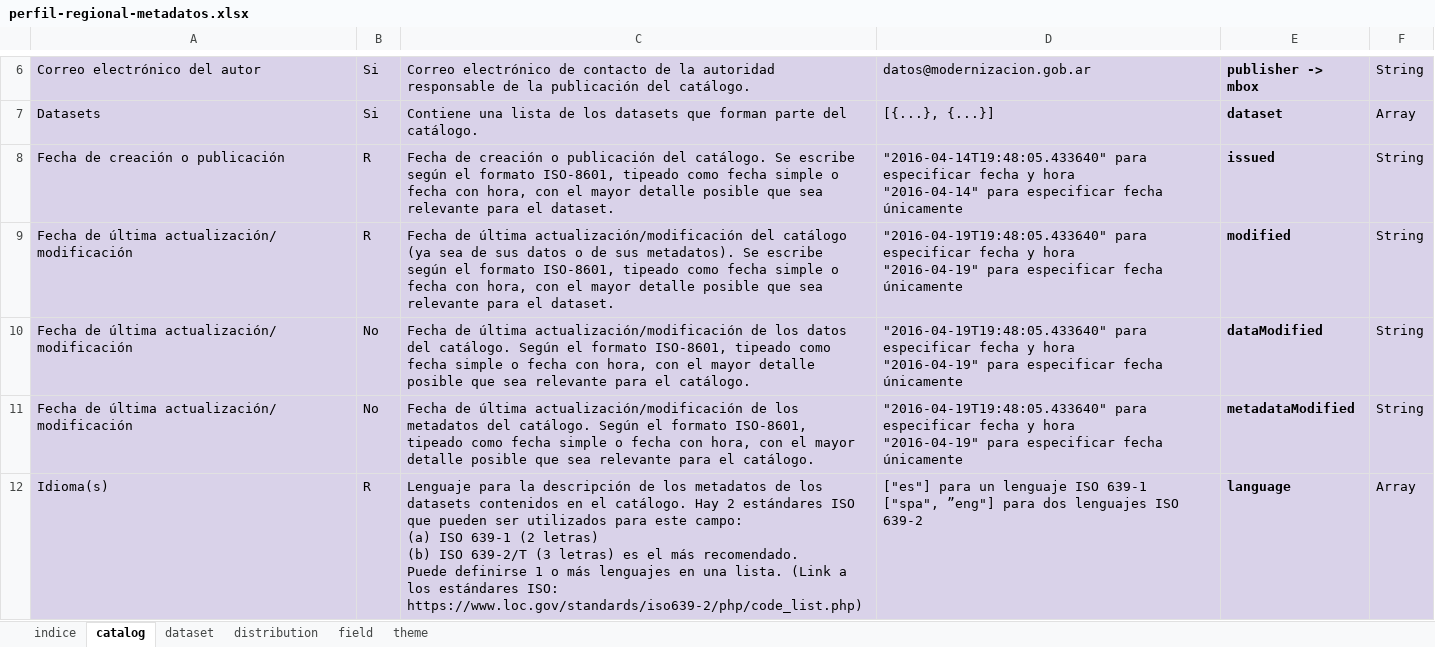
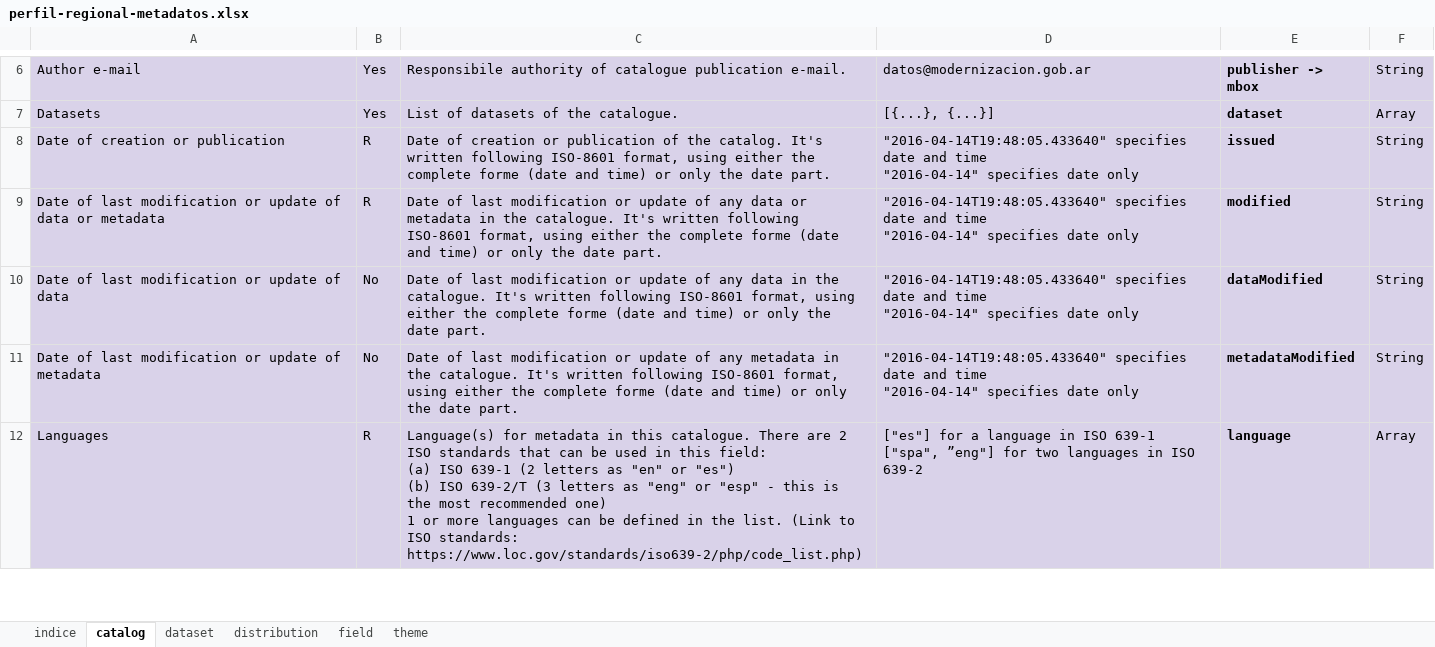
Before and after one commit to datosgobar/perfil-regional-metadatos, an Excel workbook: schema/perfil-regional-metadatos.xlsx, sheet catalog, drawn as a sheet; only a part is shown, gaps mark what is left out; values as stored, in another font and other column widths than the file's, no borders; charts and pictures not drawn; ↵ is a line break in a cell; the diff covers the shown part only; the diff names each change by its address in the sheet, - before the commit and + after, or states it on an @@ line.

Commit message:
Uploading first version of the Regional Metadata Profile translated into English. Still needs to translate the annex.

```diff
--- a/schema/perfil-regional-metadatos.xlsx (sheet catalog)
+++ b/schema/perfil-regional-metadatos.xlsx (sheet catalog)
-A6: Correo electrónico del autor
+A6: Author e-mail
-B6:B7: Si
+B6:B7: Yes
-C6: Correo electrónico de contacto de la autoridad responsable de la publicación del catálogo.
+C6: Responsibile authority of catalogue publication e-mail.
-C7: Contiene una lista de los datasets que forman parte del catálogo.
+C7: List of datasets of the catalogue.
-A8: Fecha de creación o publicación
+A8: Date of creation or publication
-C8: Fecha de creación o publicación del catálogo. Se escribe según el formato ISO-8601, tipeado como fecha simple o fecha con hora, con el mayor detalle posible que sea relevante para el dataset.
+C8: Date of creation or publication of the catalog. It's written following ISO-8601 format, using either the complete forme (date and time) or only the date part.
-D8: "2016-04-14T19:48:05.433640" para especificar fecha y hora ↵ "2016-04-14" para especificar fecha únicamente
+D8: "2016-04-14T19:48:05.433640" specifies date and time ↵ "2016-04-14" specifies date only
-A9: Fecha de última actualización/ modificación
+A9: Date of last modification or update of data or metadata
-C9: Fecha de última actualización/modificación del catálogo (ya sea de sus datos o de sus metadatos). Se escribe según el formato ISO-8601, tipeado como fecha simple o fecha con hora, con el mayor detalle posible que sea relevante para el dataset.
+C9: Date of last modification or update of any data or metadata in the catalogue. It's written following ISO-8601 format, using either the complete forme (date and time) or only the date part.
-D9:D11: "2016-04-19T19:48:05.433640" para especificar fecha y hora ↵ "2016-04-19" para especificar fecha únicamente
+D9:D11: "2016-04-14T19:48:05.433640" specifies date and time ↵ "2016-04-14" specifies date only
-A10: Fecha de última actualización/ modificación
+A10: Date of last modification or update of data
-C10: Fecha de última actualización/modificación de los datos del catálogo. Según el formato ISO-8601, tipeado como fecha simple o fecha con hora, con el mayor detalle posible que sea relevante para el catálogo.
+C10: Date of last modification or update of any data in the catalogue. It's written following ISO-8601 format, using either the complete forme (date and time) or only the date part.
-A11: Fecha de última actualización/ modificación
+A11: Date of last modification or update of metadata
-C11: Fecha de última actualización/modificación de los metadatos del catálogo. Según el formato ISO-8601, tipeado como fecha simple o fecha con hora, con el mayor detalle posible que sea relevante para el catálogo.
+C11: Date of last modification or update of any metadata in the catalogue. It's written following ISO-8601 format, using either the complete forme (date and time) or only the date part.
-A12: Idioma(s)
+A12: Languages
-C12: Lenguaje para la descripción de los metadatos de los datasets contenidos en el catálogo. Hay 2 estándares ISO que pueden ser utilizados para este campo: ↵ (a) ISO 639-1 (2 letras) ↵ (b) ISO 639-2/T (3 letras) es el más recomendado. ↵ Puede definirse 1 o más lenguajes en una lista. (Link a los estándares ISO: https://www.loc.gov/standards/iso639-2/php/code_list.php)
+C12: Language(s) for metadata in this catalogue. There are 2 ISO standards that can be used in this field: ↵ (a) ISO 639-1 (2 letters as "en" or "es") ↵ (b) ISO 639-2/T (3 letters as "eng" or "esp" - this is the most recommended one) ↵ 1 or more languages can be defined in the list. (Link to ISO standards: https://www.loc.gov/standards/iso639-2/php/code_list.php)
-D12: ["es"] para un lenguaje ISO 639-1 ↵ ["spa", ”eng"] para dos lenguajes ISO 639-2
+D12: ["es"] for a language in ISO 639-1 ↵ ["spa", ”eng"] for two languages in ISO 639-2
```
Also changed, not shown: 3 added rows, 3 removed rows and 24 edited cells elsewhere in this sheet, sheet distribution, sheet dataset, sheet field, sheet theme, sheet indice, 15 other files.
